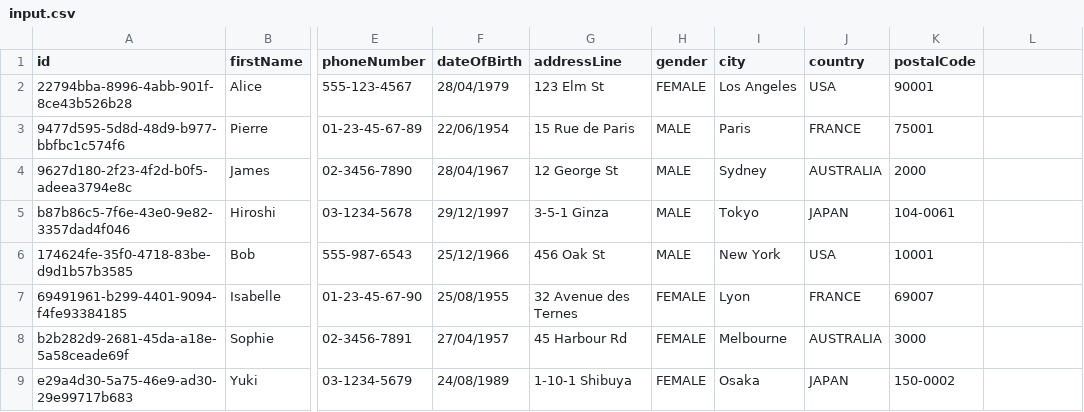
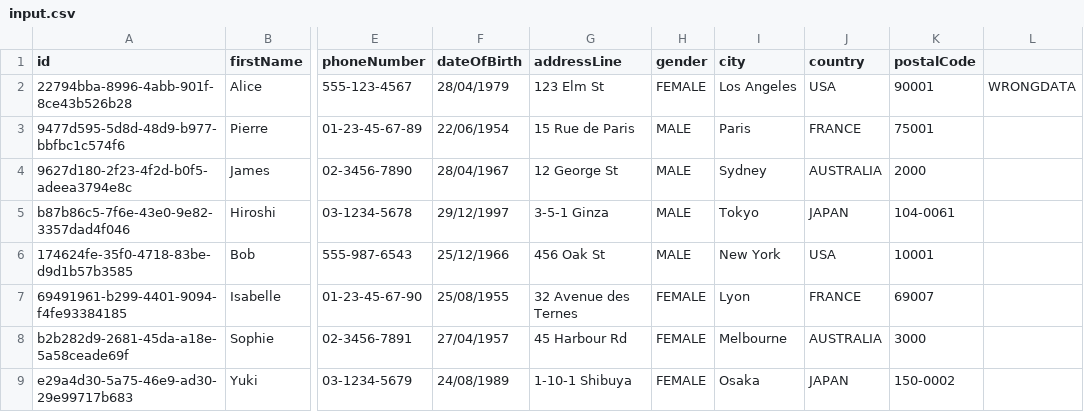
Before and after one commit to kiramijyan/dynamic-bean, a CSV file: src/main/resources/input/input.csv, drawn as a sheet; only a part is shown, gaps mark what is left out; the diff names each change by its address in the sheet, - before the commit and + after, or states it on an @@ line.

Commit message:
ok version one

```diff
--- a/src/main/resources/input/input.csv
+++ b/src/main/resources/input/input.csv
-L2: (empty)
+L2: WRONGDATA
```
